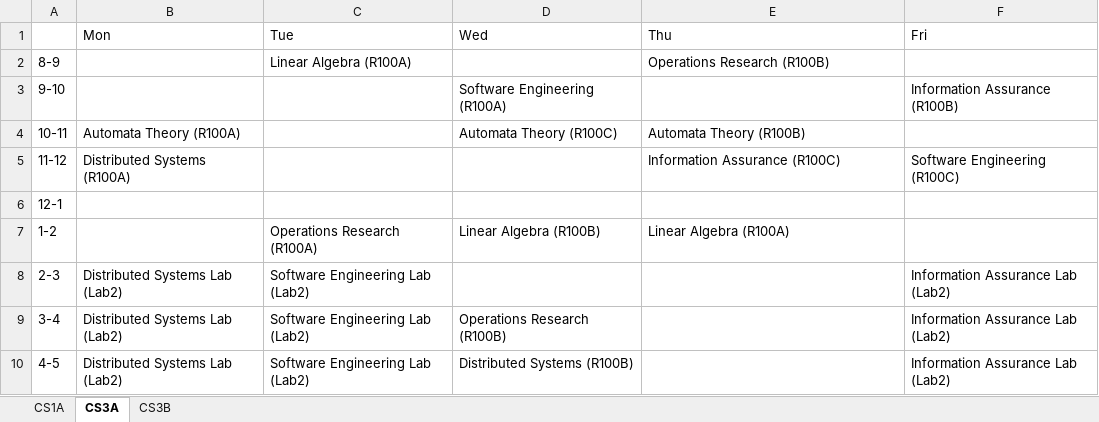
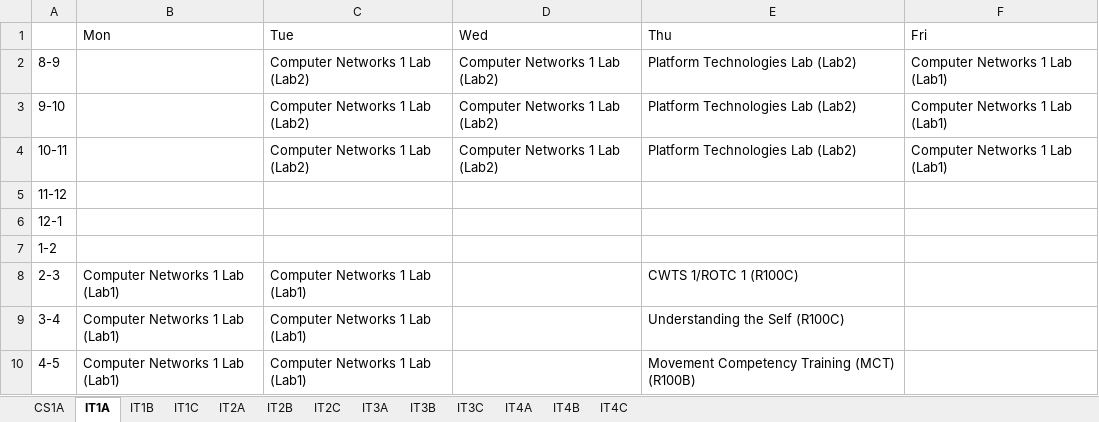
Before and after one commit to FraN-onLine/Operations-Research, an Excel workbook: Full_Timetable.xlsx, sheet IT1A, drawn as a sheet; values as stored, in another font and other column widths than the file's, no cell formats; the diff names each change by its address in the sheet, - before the commit and + after, or states it on an @@ line.

```diff
--- a/Full_Timetable.xlsx (sheet IT1A)
+++ b/Full_Timetable.xlsx (sheet IT1A)
-sheet tab: CS3A
+sheet tab: IT1A
-sheet tab: CS3B
+sheet tab: IT1B
+sheet tab: IT1C
+sheet tab: IT2A
+sheet tab: IT2B
+sheet tab: IT2C
+sheet tab: IT3A
+sheet tab: IT3B
+sheet tab: IT3C
+sheet tab: IT4A
+sheet tab: IT4B
+sheet tab: IT4C
-C2 (Tue): Linear Algebra (R100A)
+C2 (Tue): Computer Networks 1 Lab (Lab2)
-D2 (Wed): (empty)
+D2 (Wed): Computer Networks 1 Lab (Lab2)
-E2 (Thu): Operations Research (R100B)
+E2 (Thu): Platform Technologies Lab (Lab2)
-F2 (Fri): (empty)
+F2 (Fri): Computer Networks 1 Lab (Lab1)
-C3:C4 (Tue): (empty)
+C3:C4 (Tue): Computer Networks 1 Lab (Lab2)
-D3 (Wed): Software Engineering (R100A)
+D3 (Wed): Computer Networks 1 Lab (Lab2)
-E3 (Thu): (empty)
+E3 (Thu): Platform Technologies Lab (Lab2)
-F3 (Fri): Information Assurance (R100B)
+F3 (Fri): Computer Networks 1 Lab (Lab1)
-B4 (Mon): Automata Theory (R100A)
+B4 (Mon): (empty)
-D4 (Wed): Automata Theory (R100C)
+D4 (Wed): Computer Networks 1 Lab (Lab2)
-E4 (Thu): Automata Theory (R100B)
+E4 (Thu): Platform Technologies Lab (Lab2)
-F4 (Fri): (empty)
+F4 (Fri): Computer Networks 1 Lab (Lab1)
-B5 (Mon): Distributed Systems (R100A)
+B5 (Mon): (empty)
-E5 (Thu): Information Assurance (R100C)
+E5 (Thu): (empty)
-F5 (Fri): Software Engineering (R100C)
+F5 (Fri): (empty)
-C7 (Tue): Operations Research (R100A)
+C7 (Tue): (empty)
-D7 (Wed): Linear Algebra (R100B)
+D7 (Wed): (empty)
-E7 (Thu): Linear Algebra (R100A)
+E7 (Thu): (empty)
-B8:B10 (Mon): Distributed Systems Lab (Lab2)
+B8:B10 (Mon): Computer Networks 1 Lab (Lab1)
-C8:C10 (Tue): Software Engineering Lab (Lab2)
+C8:C10 (Tue): Computer Networks 1 Lab (Lab1)
-E8 (Thu): (empty)
+E8 (Thu): CWTS 1/ROTC 1 (R100C)
-F8:F10 (Fri): Information Assurance Lab (Lab2)
+F8:F10 (Fri): (empty)
-D9 (Wed): Operations Research (R100B)
+D9 (Wed): (empty)
-E9 (Thu): (empty)
+E9 (Thu): Understanding the Self (R100C)
-D10 (Wed): Distributed Systems (R100B)
+D10 (Wed): (empty)
-E10 (Thu): (empty)
+E10 (Thu): Movement Competency Training (MCT) (R100B)
```
Also changed, not shown: sheet IT1B, sheet CS1A, cell formats, 1 other file.
